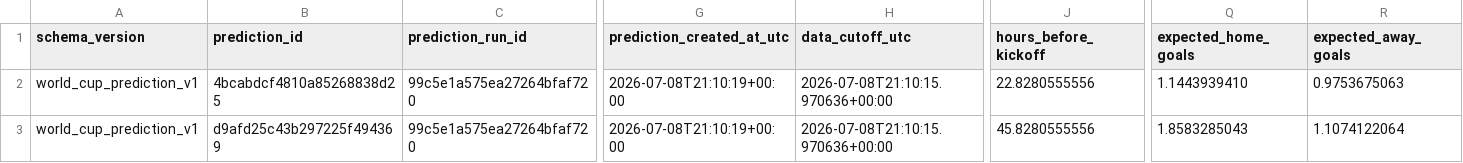
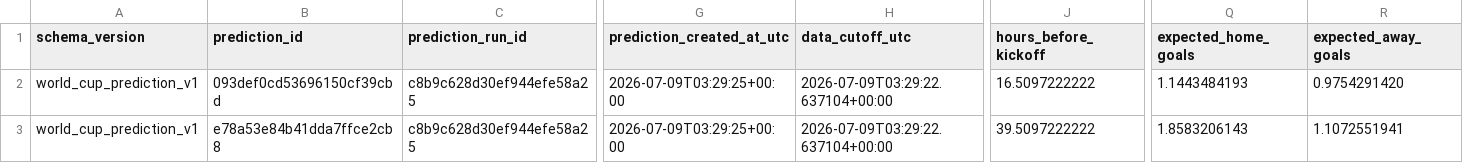
Before and after one commit to juanbrau-or/world-cup-2026-predictions, a CSV file: latest.csv, drawn as a sheet; only a part is shown, gaps mark what is left out; the diff covers the shown part only; the diff names each change by its address in the sheet, - before the commit and + after, or states it on an @@ line.

```diff
--- a/latest.csv
+++ b/latest.csv
-B2 (prediction_id): 4bcabdcf4810a85268838d25
+B2 (prediction_id): 093def0cd53696150cf39cbd
-C2:C3 (prediction_run_id): 99c5e1a575ea27264bfaf720
+C2:C3 (prediction_run_id): c8b9c628d30ef944efe58a25
-G2:G3 (prediction_created_at_utc): 2026-07-08T21:10:19+00:00
+G2:G3 (prediction_created_at_utc): 2026-07-09T03:29:25+00:00
-H2:H3 (data_cutoff_utc): 2026-07-08T21:10:15.970636+00:00
+H2:H3 (data_cutoff_utc): 2026-07-09T03:29:22.637104+00:00
-J2 (hours_before_kickoff): 22.8280555556
+J2 (hours_before_kickoff): 16.5097222222
-Q2 (expected_home_goals): 1.1443939410
+Q2 (expected_home_goals): 1.1443484193
-R2 (expected_away_goals): 0.9753675063
+R2 (expected_away_goals): 0.9754291420
-B3 (prediction_id): d9afd25c43b297225f494369
+B3 (prediction_id): e78a53e84b41dda7ffce2cb8
-J3 (hours_before_kickoff): 45.8280555556
+J3 (hours_before_kickoff): 39.5097222222
-Q3 (expected_home_goals): 1.8583285043
+Q3 (expected_home_goals): 1.8583206143
-R3 (expected_away_goals): 1.1074122064
+R3 (expected_away_goals): 1.1072551941
```
Also changed, not shown: 46 edited cells elsewhere in this file, prospective_matches.csv, shadow/contextual_latest.csv, 18 other files.
